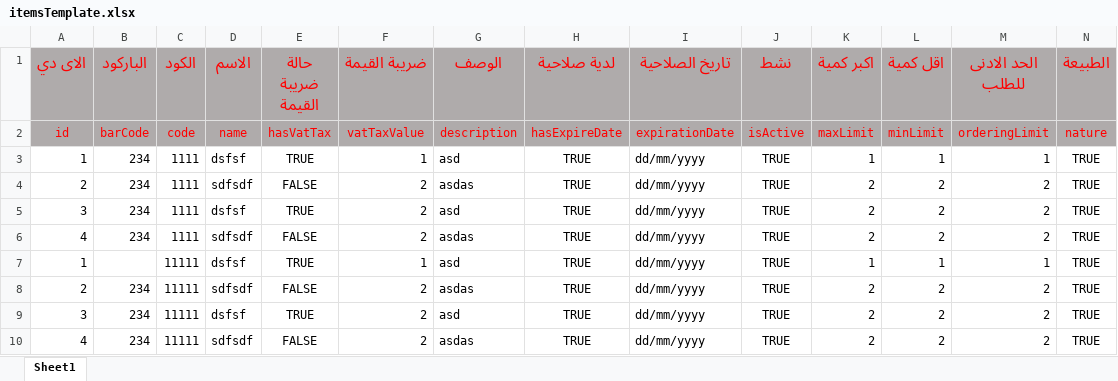
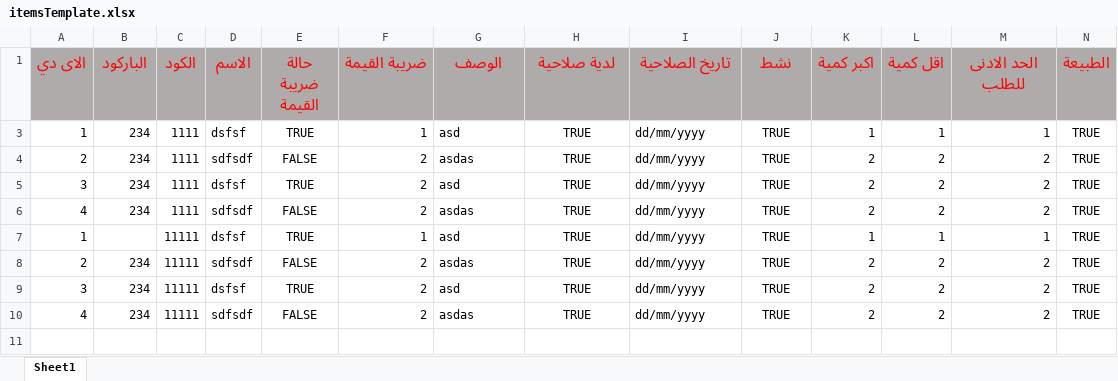
Before and after one commit to hazemsalama6000/facility, an Excel workbook: src/assets/files/itemsTemplate.xlsx, sheet Sheet1, drawn as a sheet; values as stored, in another font and other column widths than the file's, no borders; the diff names each change by its address in the sheet, - before the commit and + after, or states it on an @@ line.

```diff
--- a/src/assets/files/itemsTemplate.xlsx (sheet Sheet1)
+++ b/src/assets/files/itemsTemplate.xlsx (sheet Sheet1)
@@ row 2 hidden: id | barCode | code | name | hasVatTax | vatTaxValue | description | hasExpireDate | expirationDate | isActive | maxLimit | minLimit | orderingLimit | nature @@
```
Also changed, not shown: src/assets/files/clientsTemplate.xlsx.
